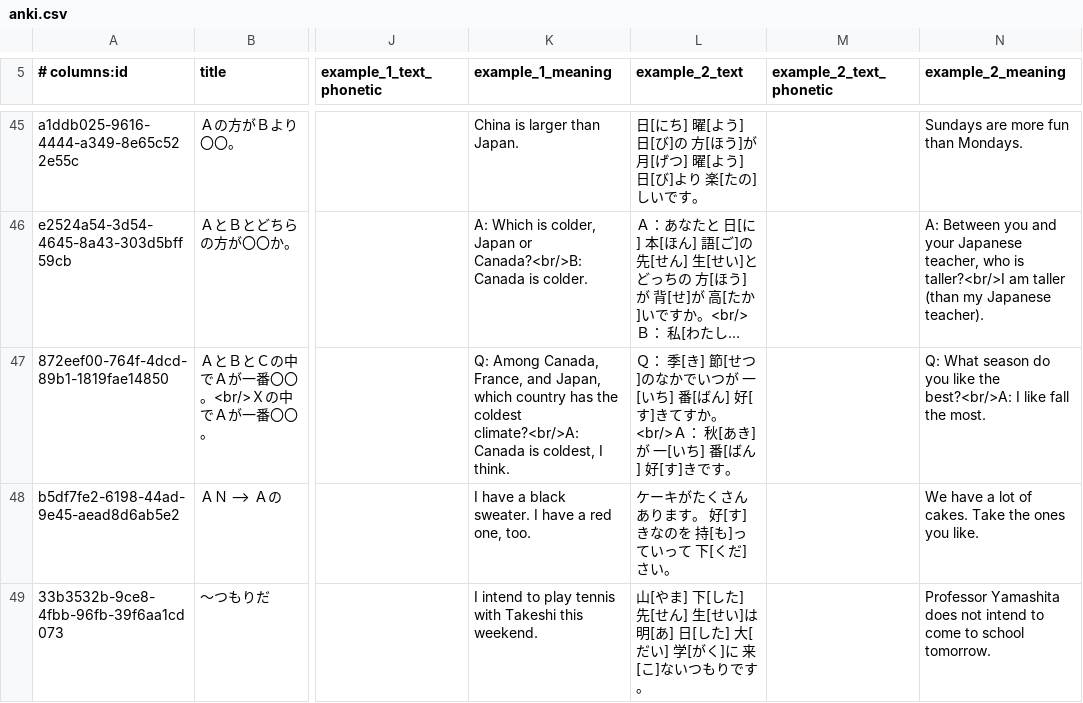
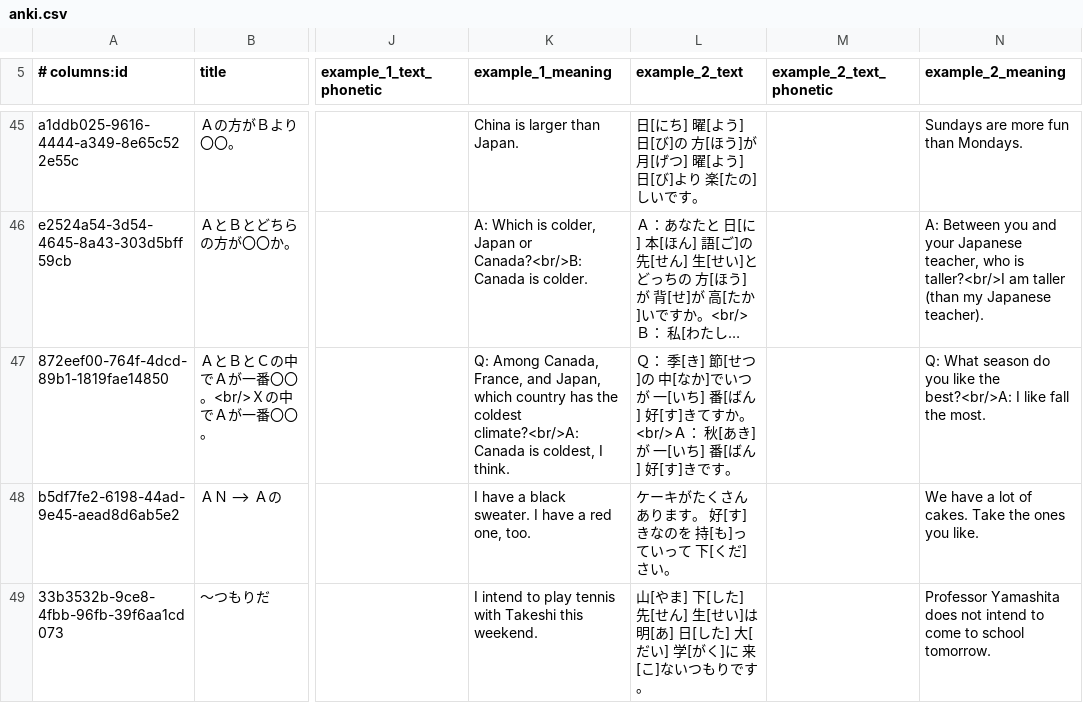
Before and after one commit to paploo/goi, a CSV file: files/grammar/anki.csv, drawn as a sheet; only a part is shown, gaps mark what is left out; long unchanged cells end in …; the diff names each change by its address in the sheet, - before the commit and + after, or states it on an @@ line.

```diff
--- a/files/grammar/anki.csv
+++ b/files/grammar/anki.csv
-L47 (example_2_text): …せつ]のなかでいつが…
+L47 (example_2_text): …せつ]の 中[なか]でいつが…
```
Also changed, not shown: 2 other files.
